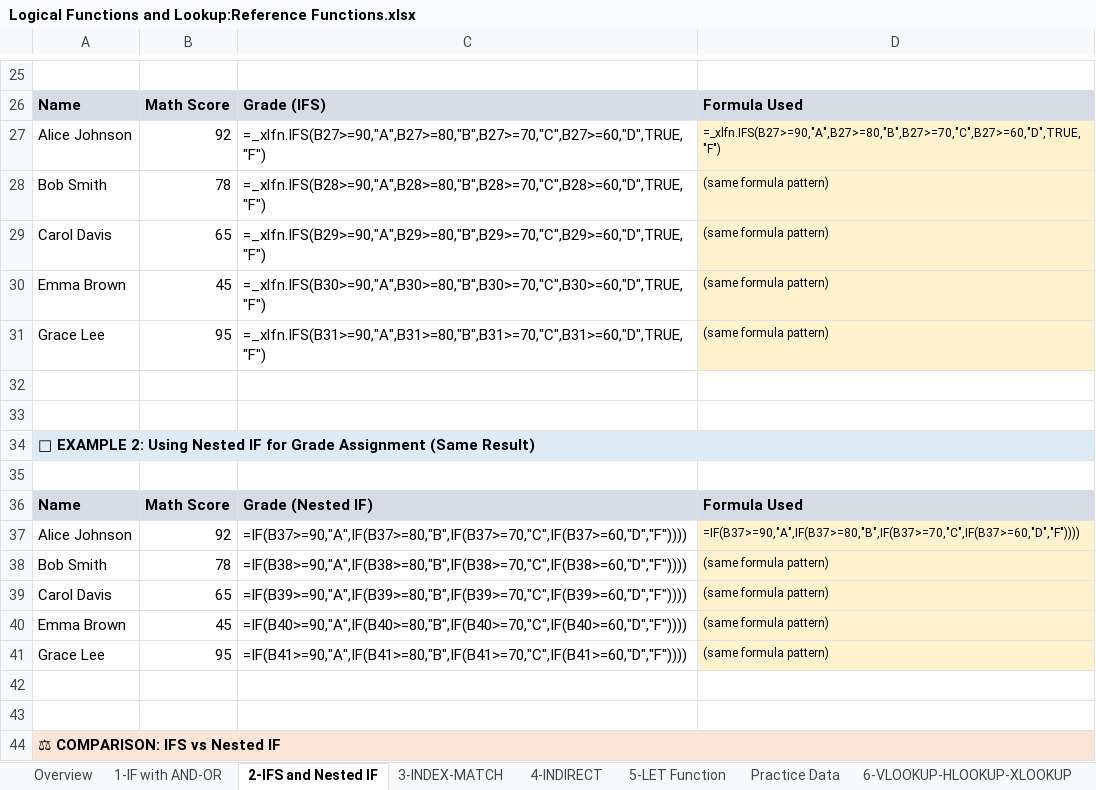
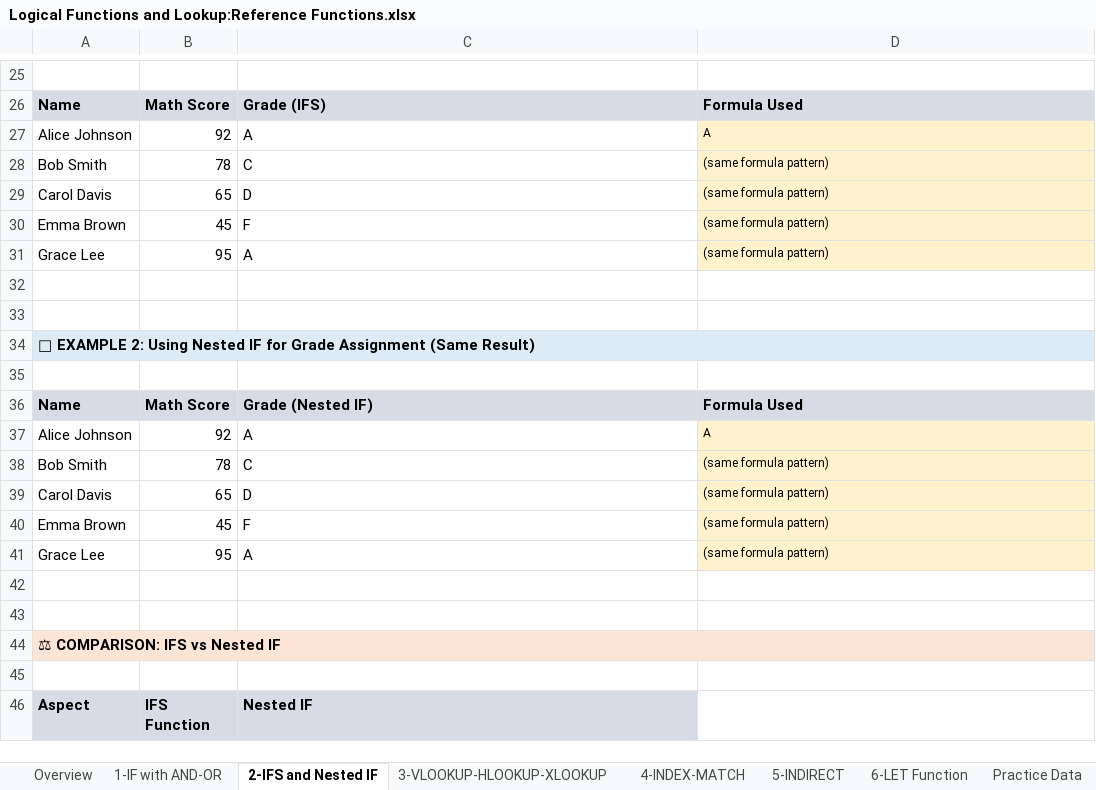
Before and after one commit to jjasser87/dtaexcel, an Excel workbook: Logical Functions and Lookup:Reference Functions.xlsx, sheet 2-IFS and Nested IF, drawn as a sheet; only a part is shown, gaps mark what is left out; the shorter side is filled out with more unchanged rows; values as stored, in another font and other column widths than the file's, no borders; formulas without a stored value are shown as written; the diff names each change by its address in the sheet, - before the commit and + after, or states it on an @@ line.

Commit message:
Replace logical and lookup functions workbook

```diff
--- a/Logical Functions and Lookup:Reference Functions.xlsx (sheet 2-IFS and Nested IF)
+++ b/Logical Functions and Lookup:Reference Functions.xlsx (sheet 2-IFS and Nested IF)
-sheet tab: 3-INDEX-MATCH
+sheet tab: 4-INDEX-MATCH
-sheet tab: 4-INDIRECT
+sheet tab: 5-INDIRECT
-sheet tab: 5-LET Function
+sheet tab: 6-LET Function
-sheet tab: 6-VLOOKUP-HLOOKUP-XLOOKUP
+sheet tab: 3-VLOOKUP-HLOOKUP-XLOOKUP
@@ sheet tab order changed: Overview | 1-IF with AND-OR | 2-IFS and Nested IF | 3-VLOOKUP-HLOOKUP-XLOOKUP | 4-INDEX-MATCH | 5-INDIRECT | 6-LET Function | Practice Data @@
-C27: =_xlfn.IFS(B27>=90,"A",B27>=80,"B",B27>=70,"C",B27>=60,"D",TRUE,"F")
+C27: A
-D27: =_xlfn.IFS(B27>=90,"A",B27>=80,"B",B27>=70,"C",B27>=60,"D",TRUE,"F")
+D27: A
-C28: =_xlfn.IFS(B28>=90,"A",B28>=80,"B",B28>=70,"C",B28>=60,"D",TRUE,"F")
+C28: C
-C29: =_xlfn.IFS(B29>=90,"A",B29>=80,"B",B29>=70,"C",B29>=60,"D",TRUE,"F")
+C29: D
-C30: =_xlfn.IFS(B30>=90,"A",B30>=80,"B",B30>=70,"C",B30>=60,"D",TRUE,"F")
+C30: F
-C31: =_xlfn.IFS(B31>=90,"A",B31>=80,"B",B31>=70,"C",B31>=60,"D",TRUE,"F")
+C31: A
-C37: =IF(B37>=90,"A",IF(B37>=80,"B",IF(B37>=70,"C",IF(B37>=60,"D","F"))))
+C37: A
-D37: =IF(B37>=90,"A",IF(B37>=80,"B",IF(B37>=70,"C",IF(B37>=60,"D","F"))))
+D37: A
-C38: =IF(B38>=90,"A",IF(B38>=80,"B",IF(B38>=70,"C",IF(B38>=60,"D","F"))))
+C38: C
-C39: =IF(B39>=90,"A",IF(B39>=80,"B",IF(B39>=70,"C",IF(B39>=60,"D","F"))))
+C39: D
-C40: =IF(B40>=90,"A",IF(B40>=80,"B",IF(B40>=70,"C",IF(B40>=60,"D","F"))))
+C40: F
-C41: =IF(B41>=90,"A",IF(B41>=80,"B",IF(B41>=70,"C",IF(B41>=60,"D","F"))))
+C41: A
```
Also changed, not shown: sheet Practice Data, sheet 1-IF with AND-OR, sheet 5-INDIRECT, sheet 6-LET Function, sheet 4-INDEX-MATCH, sheet 3-VLOOKUP-HLOOKUP-XLOOKUP.
